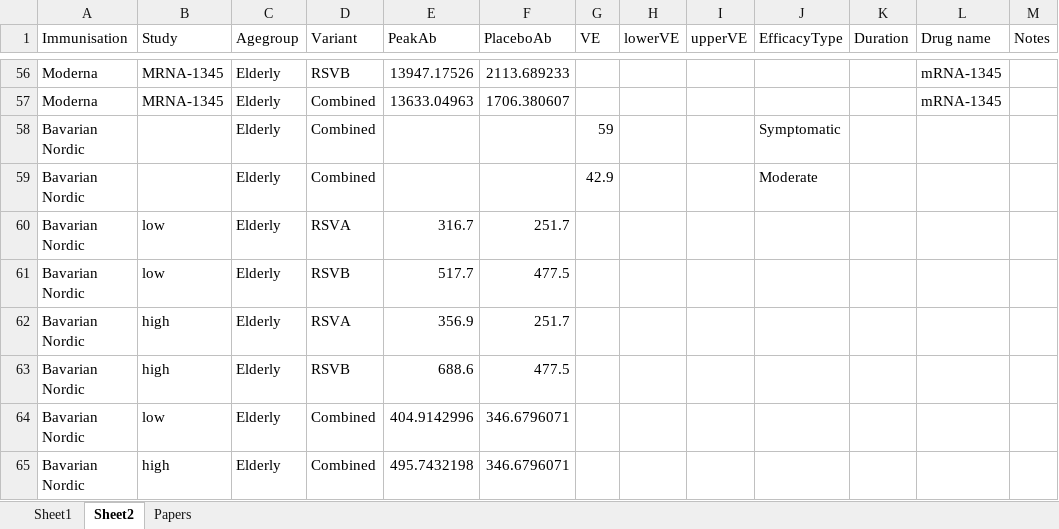
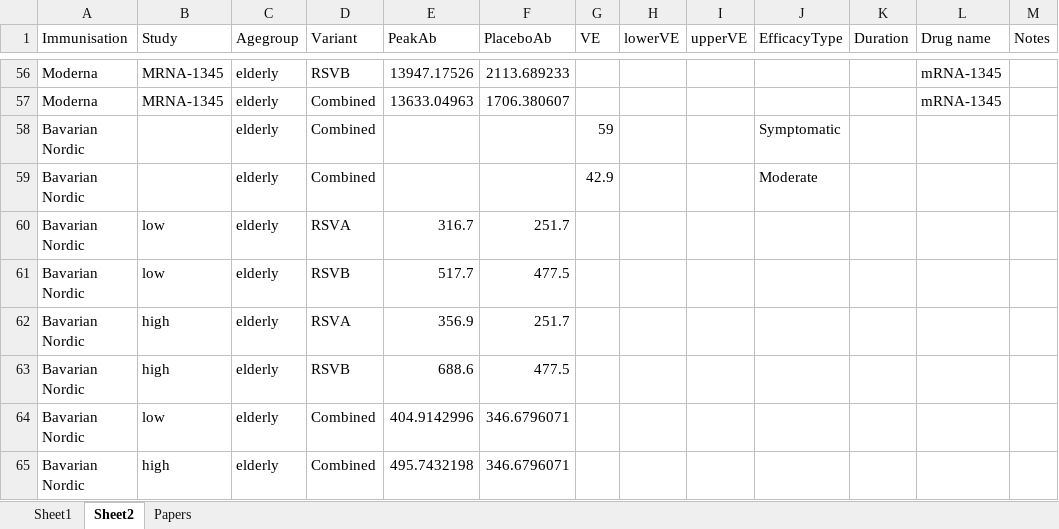
Before and after one commit to deborahcromer/RSVcorrelates, an Excel workbook: raw-data/RSV Data 2024.xlsx, sheet Sheet2, drawn as a sheet; only a part is shown, gaps mark what is left out; values as stored, in another font and other column widths than the file's, no borders; the diff covers the shown part only; the diff names each change by its address in the sheet, - before the commit and + after, or states it on an @@ line.

```diff
--- a/raw-data/RSV Data 2024.xlsx (sheet Sheet2)
+++ b/raw-data/RSV Data 2024.xlsx (sheet Sheet2)
-C56:C65 (Agegroup): Elderly
+C56:C65 (Agegroup): elderly
```
Also changed, not shown: 59 edited cells elsewhere in this sheet, sheet Sheet1, formulas that keep their value, charts or pictures, 3 other files.
